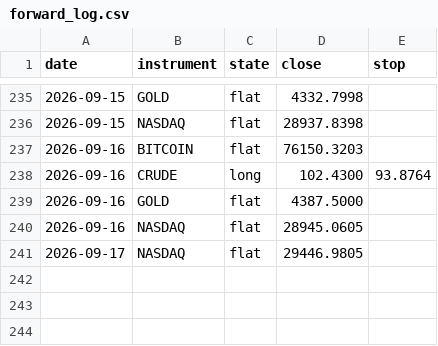
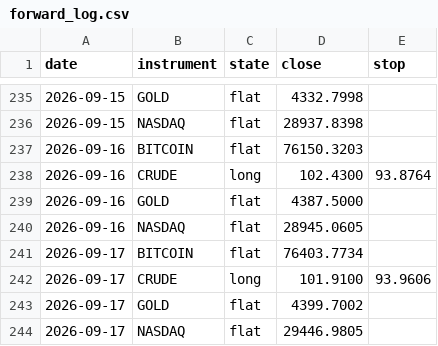
Before and after one commit to ChenGamingIL/falxi-trend-terminal, a CSV file: forward_log.csv, drawn as a sheet; only a part is shown, gaps mark what is left out.

Commit message:
journal: daily state

```diff
--- a/forward_log.csv
+++ b/forward_log.csv
@@ -240,2 +240,5 @@ date,instrument,state,close,stop
 2026-09-16,NASDAQ,flat,28945.0605,
+2026-09-17,BITCOIN,flat,76403.7734,
+2026-09-17,CRUDE,long,101.9100,93.9606
+2026-09-17,GOLD,flat,4399.7002,
 2026-09-17,NASDAQ,flat,29446.9805,
```
